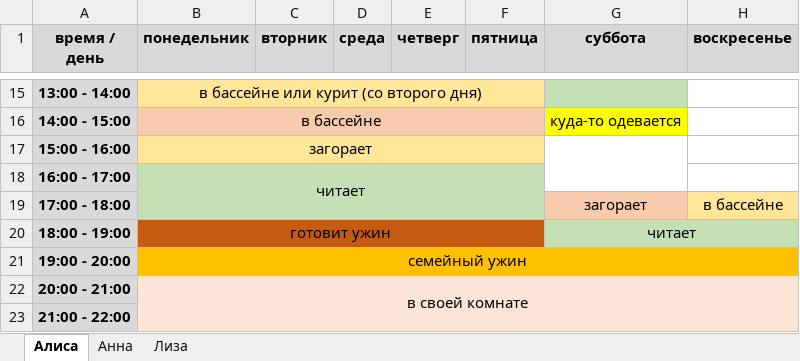
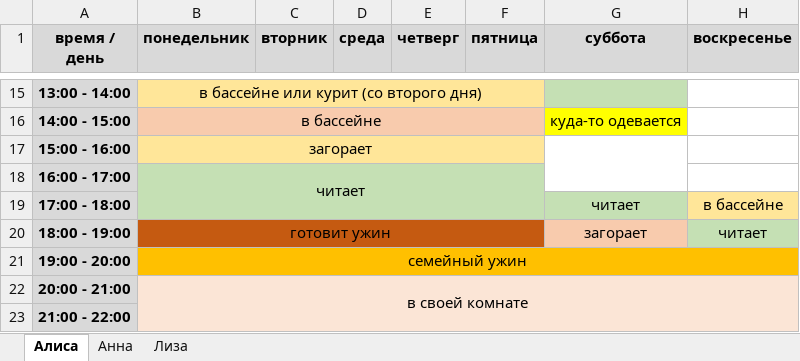
Before and after one commit to RosFighter/Oakery, an Excel workbook: Расписание демо-версии.xlsx, sheet Алиса, drawn as a sheet; only a part is shown, gaps mark what is left out; values as stored, in another font and other column widths than the file's, no borders; the diff names each change by its address in the sheet, - before the commit and + after, or states it on an @@ line.

```diff
--- a/Расписание демо-версии.xlsx (sheet Алиса)
+++ b/Расписание демо-версии.xlsx (sheet Алиса)
-G19 (суббота): загорает
+G19 (суббота): читает
-G19 fill: #F8CBAD
+G19 fill: #C5E0B4
-G20 (суббота): читает
+G20 (суббота): загорает
-G20 fill: #C5E0B4
+G20 fill: #F8CBAD
-G20:H20 merged
-H20 (воскресенье): (empty)
+H20 (воскресенье): читает
```
Also changed, not shown: sheet Анна, 4 other files.
